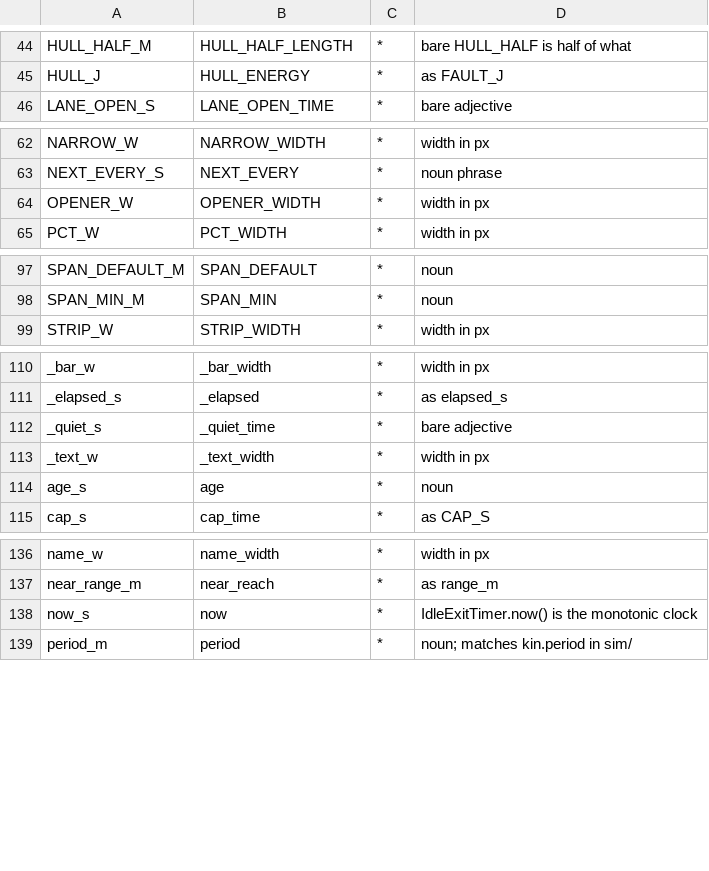
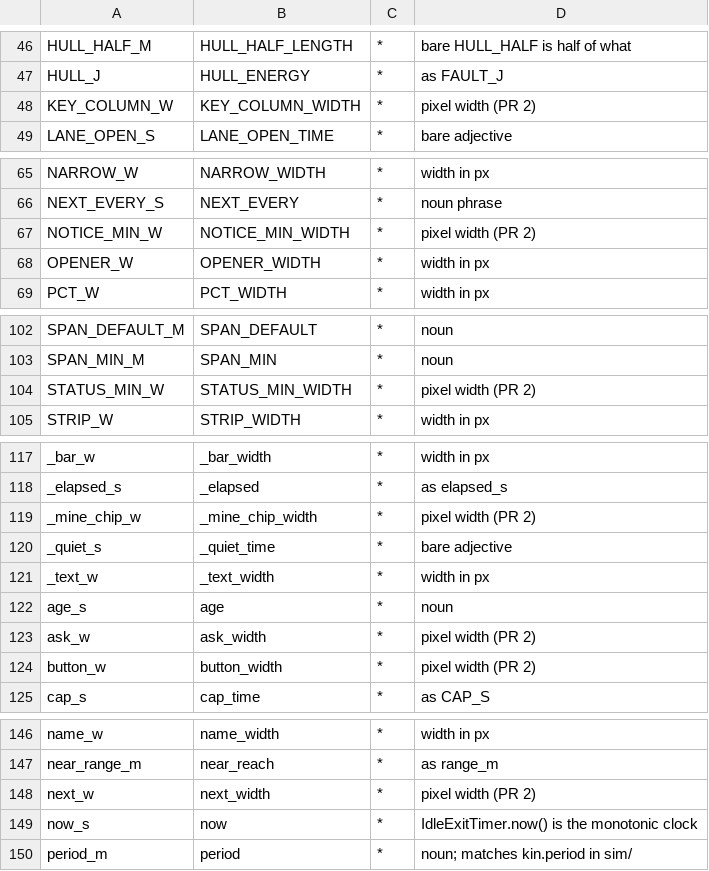
Before and after one commit to migueltorrescosta/full-theta, a TSV file: tools/rename_units.tsv, drawn as a sheet; only a part is shown, gaps mark what is left out; the diff covers the shown part only; the diff names each change by its address in the sheet, - before the commit and + after, or states it on an @@ line.

```diff
--- a/tools/rename_units.tsv
+++ b/tools/rename_units.tsv
+row 48: KEY_COLUMN_W | KEY_COLUMN_WIDTH | * | pixel width (PR 2)
+row 67: NOTICE_MIN_W | NOTICE_MIN_WIDTH | * | pixel width (PR 2)
+row 104: STATUS_MIN_W | STATUS_MIN_WIDTH | * | pixel width (PR 2)
+row 119: _mine_chip_w | _mine_chip_width | * | pixel width (PR 2)
+row 123: ask_w | ask_width | * | pixel width (PR 2)
+row 124: button_w | button_width | * | pixel width (PR 2)
+row 148: next_w | next_width | * | pixel width (PR 2)
```
Also changed, not shown: 5 moved rows elsewhere in this file.
